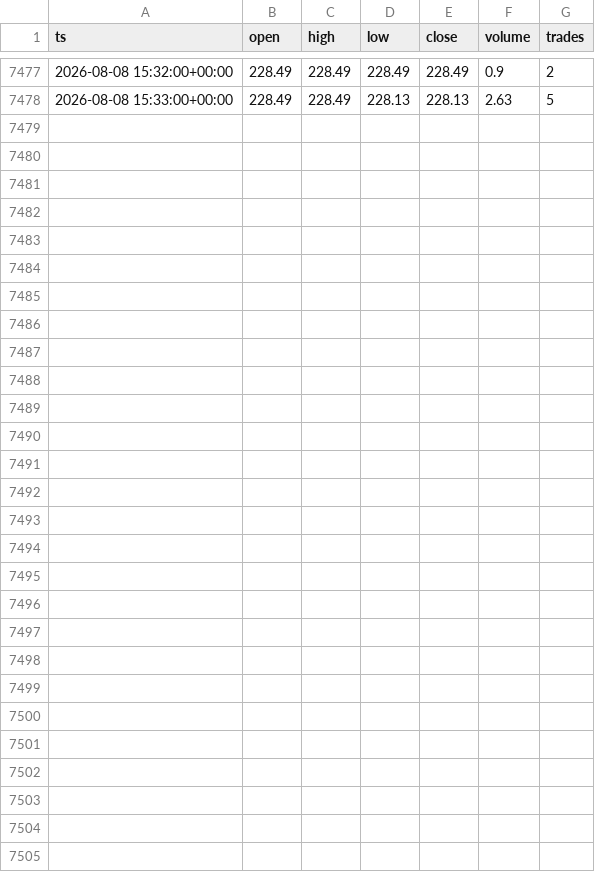
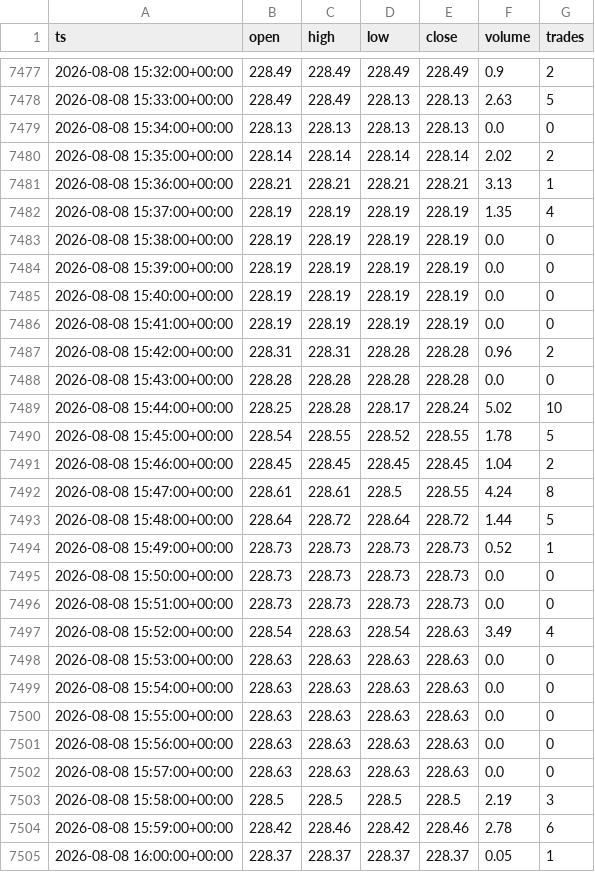
Before and after one commit to marsierz-ui/CBRS_data, a CSV file: out/xyz_CBRS_1m_master.csv, drawn as a sheet; only a part is shown, gaps mark what is left out.

```diff
--- a/out/xyz_CBRS_1m_master.csv
+++ b/out/xyz_CBRS_1m_master.csv
@@ -7478 +7478,28 @@ ts,open,high,low,close,volume,trades
 2026-08-08 15:33:00+00:00,228.49,228.49,228.13,228.13,2.63,5
+2026-08-08 15:34:00+00:00,228.13,228.13,228.13,228.13,0.0,0
+2026-08-08 15:35:00+00:00,228.14,228.14,228.14,228.14,2.02,2
+2026-08-08 15:36:00+00:00,228.21,228.21,228.21,228.21,3.13,1
+2026-08-08 15:37:00+00:00,228.19,228.19,228.19,228.19,1.35,4
+2026-08-08 15:38:00+00:00,228.19,228.19,228.19,228.19,0.0,0
+2026-08-08 15:39:00+00:00,228.19,228.19,228.19,228.19,0.0,0
+2026-08-08 15:40:00+00:00,228.19,228.19,228.19,228.19,0.0,0
+2026-08-08 15:41:00+00:00,228.19,228.19,228.19,228.19,0.0,0
+2026-08-08 15:42:00+00:00,228.31,228.31,228.28,228.28,0.96,2
+2026-08-08 15:43:00+00:00,228.28,228.28,228.28,228.28,0.0,0
+2026-08-08 15:44:00+00:00,228.25,228.28,228.17,228.24,5.02,10
+2026-08-08 15:45:00+00:00,228.54,228.55,228.52,228.55,1.78,5
+2026-08-08 15:46:00+00:00,228.45,228.45,228.45,228.45,1.04,2
+2026-08-08 15:47:00+00:00,228.61,228.61,228.5,228.55,4.24,8
+2026-08-08 15:48:00+00:00,228.64,228.72,228.64,228.72,1.44,5
+2026-08-08 15:49:00+00:00,228.73,228.73,228.73,228.73,0.52,1
+2026-08-08 15:50:00+00:00,228.73,228.73,228.73,228.73,0.0,0
+2026-08-08 15:51:00+00:00,228.73,228.73,228.73,228.73,0.0,0
+2026-08-08 15:52:00+00:00,228.54,228.63,228.54,228.63,3.49,4
+2026-08-08 15:53:00+00:00,228.63,228.63,228.63,228.63,0.0,0
+2026-08-08 15:54:00+00:00,228.63,228.63,228.63,228.63,0.0,0
+2026-08-08 15:55:00+00:00,228.63,228.63,228.63,228.63,0.0,0
+2026-08-08 15:56:00+00:00,228.63,228.63,228.63,228.63,0.0,0
+2026-08-08 15:57:00+00:00,228.63,228.63,228.63,228.63,0.0,0
+2026-08-08 15:58:00+00:00,228.5,228.5,228.5,228.5,2.19,3
+2026-08-08 15:59:00+00:00,228.42,228.46,228.42,228.46,2.78,6
+2026-08-08 16:00:00+00:00,228.37,228.37,228.37,228.37,0.05,1
```
Also changed, not shown: out/xyz_CBRS_1d_master.csv, out/xyz_CBRS_1h_master.csv, 1 other file.
